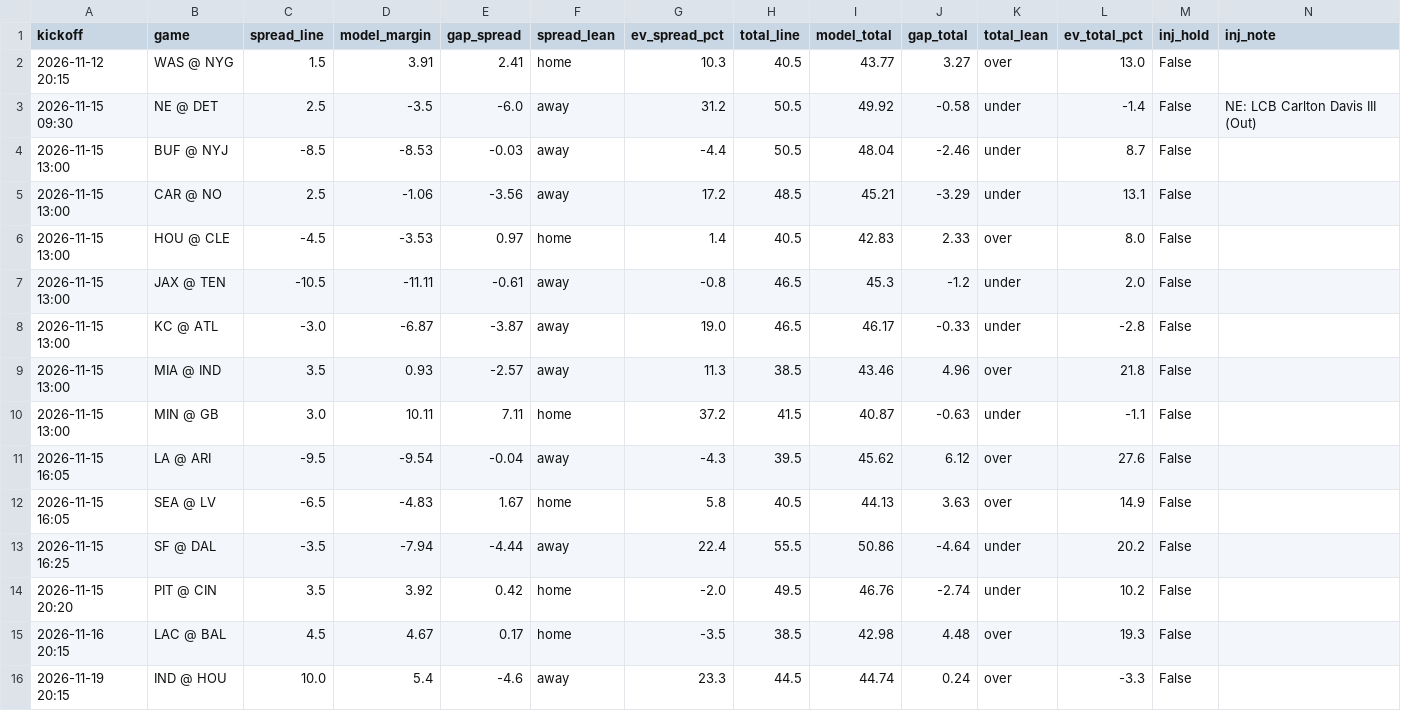
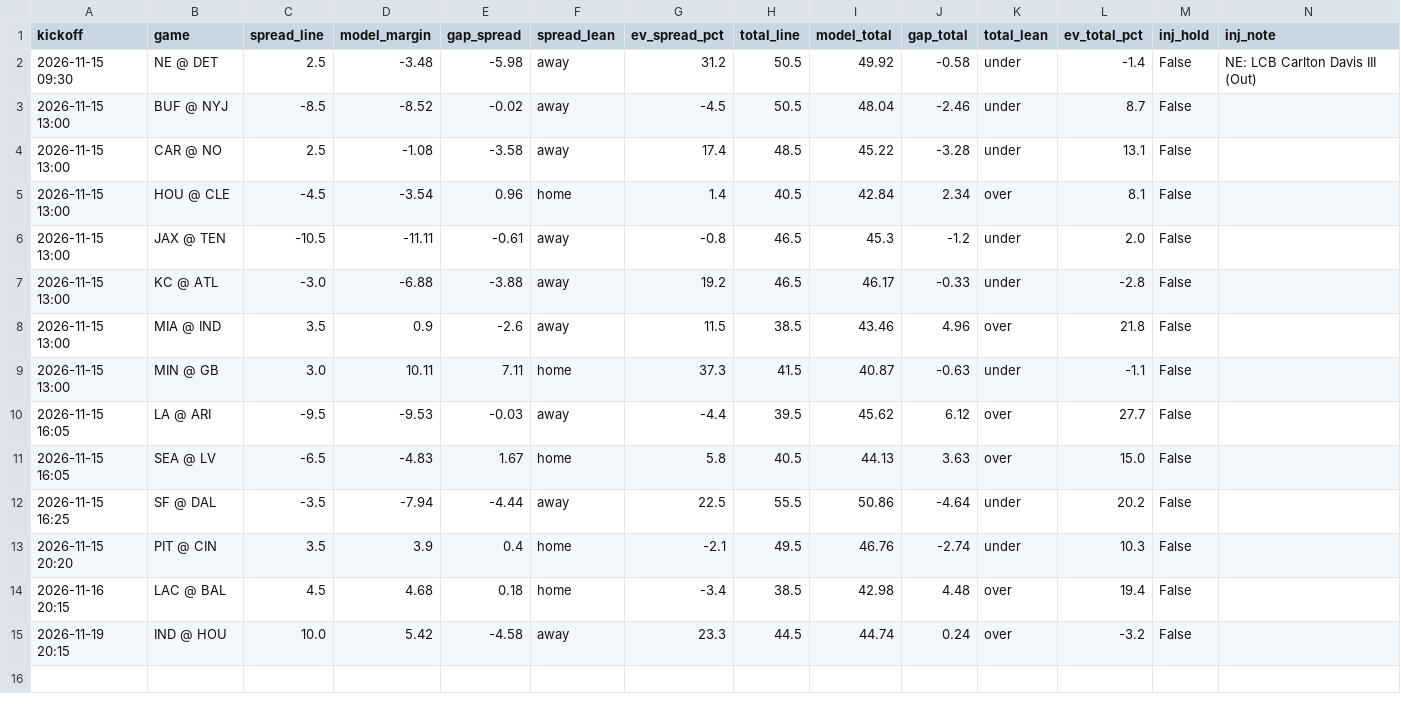
Before and after one commit to bmartinez83/nfl-cfb, a CSV file: outputs/nfl_weekly_predictions.csv, drawn as a sheet.

```diff
--- a/outputs/nfl_weekly_predictions.csv
+++ b/outputs/nfl_weekly_predictions.csv
@@ -1,16 +1,15 @@
 kickoff,game,spread_line,model_margin,gap_spread,spread_lean,ev_spread_pct,total_line,model_total,gap_total,total_lean,ev_total_pct,inj_hold,inj_note
-2026-11-12 20:15,WAS @ NYG,1.5,3.91,2.41,home,10.3,40.5,43.77,3.27,over,13.0,False,
-2026-11-15 09:30,NE @ DET,2.5,-3.5,-6.0,away,31.2,50.5,49.92,-0.58,under,-1.4,False,NE: LCB Carlton Davis III (Out)
-2026-11-15 13:00,BUF @ NYJ,-8.5,-8.53,-0.03,away,-4.4,50.5,48.04,-2.46,under,8.7,False,
-2026-11-15 13:00,CAR @ NO,2.5,-1.06,-3.56,away,17.2,48.5,45.21,-3.29,under,13.1,False,
-2026-11-15 13:00,HOU @ CLE,-4.5,-3.53,0.97,home,1.4,40.5,42.83,2.33,over,8.0,False,
+2026-11-15 09:30,NE @ DET,2.5,-3.48,-5.98,away,31.2,50.5,49.92,-0.58,under,-1.4,False,NE: LCB Carlton Davis III (Out)
+2026-11-15 13:00,BUF @ NYJ,-8.5,-8.52,-0.02,away,-4.5,50.5,48.04,-2.46,under,8.7,False,
+2026-11-15 13:00,CAR @ NO,2.5,-1.08,-3.58,away,17.4,48.5,45.22,-3.28,under,13.1,False,
+2026-11-15 13:00,HOU @ CLE,-4.5,-3.54,0.96,home,1.4,40.5,42.84,2.34,over,8.1,False,
 2026-11-15 13:00,JAX @ TEN,-10.5,-11.11,-0.61,away,-0.8,46.5,45.3,-1.2,under,2.0,False,
-2026-11-15 13:00,KC @ ATL,-3.0,-6.87,-3.87,away,19.0,46.5,46.17,-0.33,under,-2.8,False,
-2026-11-15 13:00,MIA @ IND,3.5,0.93,-2.57,away,11.3,38.5,43.46,4.96,over,21.8,False,
-2026-11-15 13:00,MIN @ GB,3.0,10.11,7.11,home,37.2,41.5,40.87,-0.63,under,-1.1,False,
-2026-11-15 16:05,LA @ ARI,-9.5,-9.54,-0.04,away,-4.3,39.5,45.62,6.12,over,27.6,False,
-2026-11-15 16:05,SEA @ LV,-6.5,-4.83,1.67,home,5.8,40.5,44.13,3.63,over,14.9,False,
-2026-11-15 16:25,SF @ DAL,-3.5,-7.94,-4.44,away,22.4,55.5,50.86,-4.64,under,20.2,False,
-2026-11-15 20:20,PIT @ CIN,3.5,3.92,0.42,home,-2.0,49.5,46.76,-2.74,under,10.2,False,
-2026-11-16 20:15,LAC @ BAL,4.5,4.67,0.17,home,-3.5,38.5,42.98,4.48,over,19.3,False,
-2026-11-19 20:15,IND @ HOU,10.0,5.4,-4.6,away,23.3,44.5,44.74,0.24,over,-3.3,False,
+2026-11-15 13:00,KC @ ATL,-3.0,-6.88,-3.88,away,19.2,46.5,46.17,-0.33,under,-2.8,False,
+2026-11-15 13:00,MIA @ IND,3.5,0.9,-2.6,away,11.5,38.5,43.46,4.96,over,21.8,False,
+2026-11-15 13:00,MIN @ GB,3.0,10.11,7.11,home,37.3,41.5,40.87,-0.63,under,-1.1,False,
+2026-11-15 16:05,LA @ ARI,-9.5,-9.53,-0.03,away,-4.4,39.5,45.62,6.12,over,27.7,False,
+2026-11-15 16:05,SEA @ LV,-6.5,-4.83,1.67,home,5.8,40.5,44.13,3.63,over,15.0,False,
+2026-11-15 16:25,SF @ DAL,-3.5,-7.94,-4.44,away,22.5,55.5,50.86,-4.64,under,20.2,False,
+2026-11-15 20:20,PIT @ CIN,3.5,3.9,0.4,home,-2.1,49.5,46.76,-2.74,under,10.3,False,
+2026-11-16 20:15,LAC @ BAL,4.5,4.68,0.18,home,-3.4,38.5,42.98,4.48,over,19.4,False,
+2026-11-19 20:15,IND @ HOU,10.0,5.42,-4.58,away,23.3,44.5,44.74,0.24,over,-3.2,False,
```
Also changed, not shown: outputs/nfl_log.csv.
